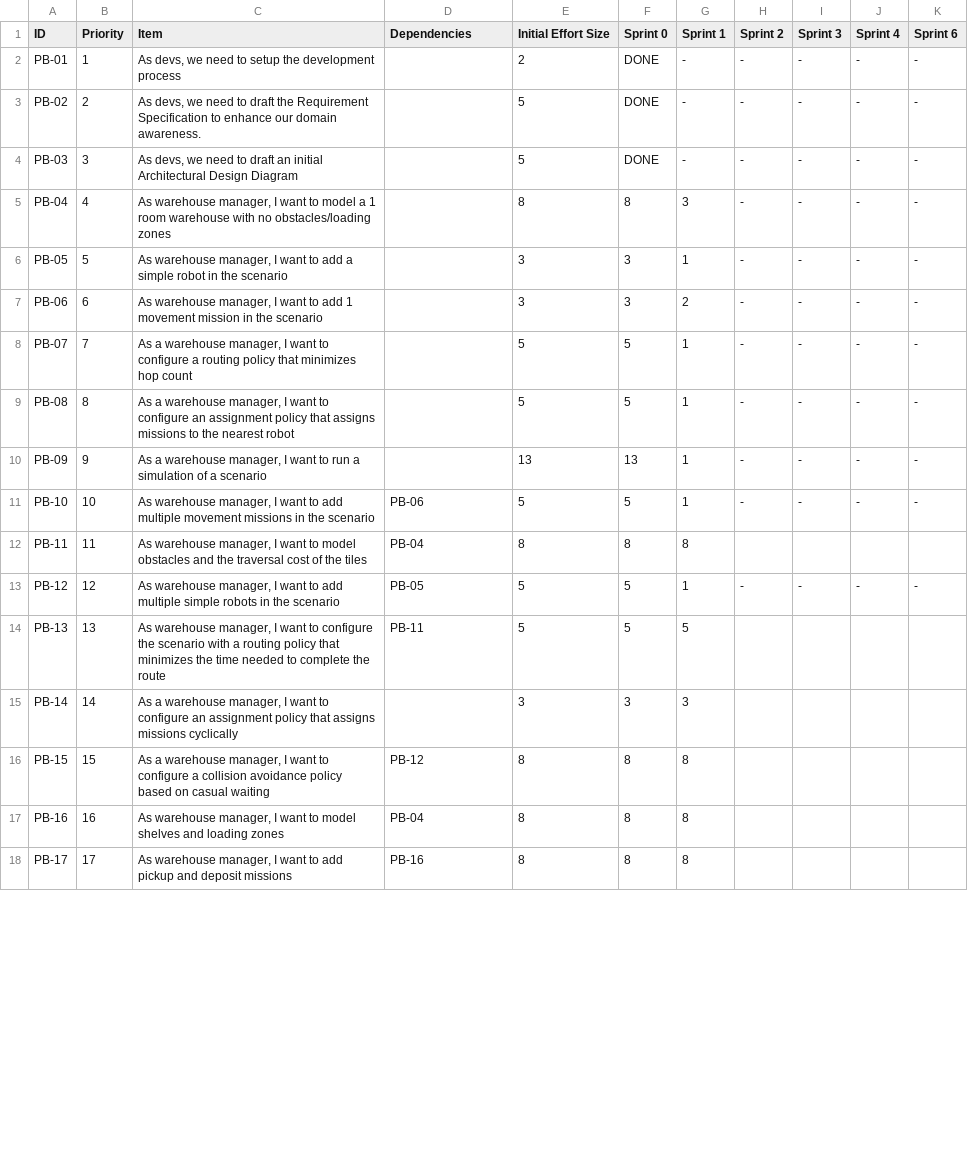
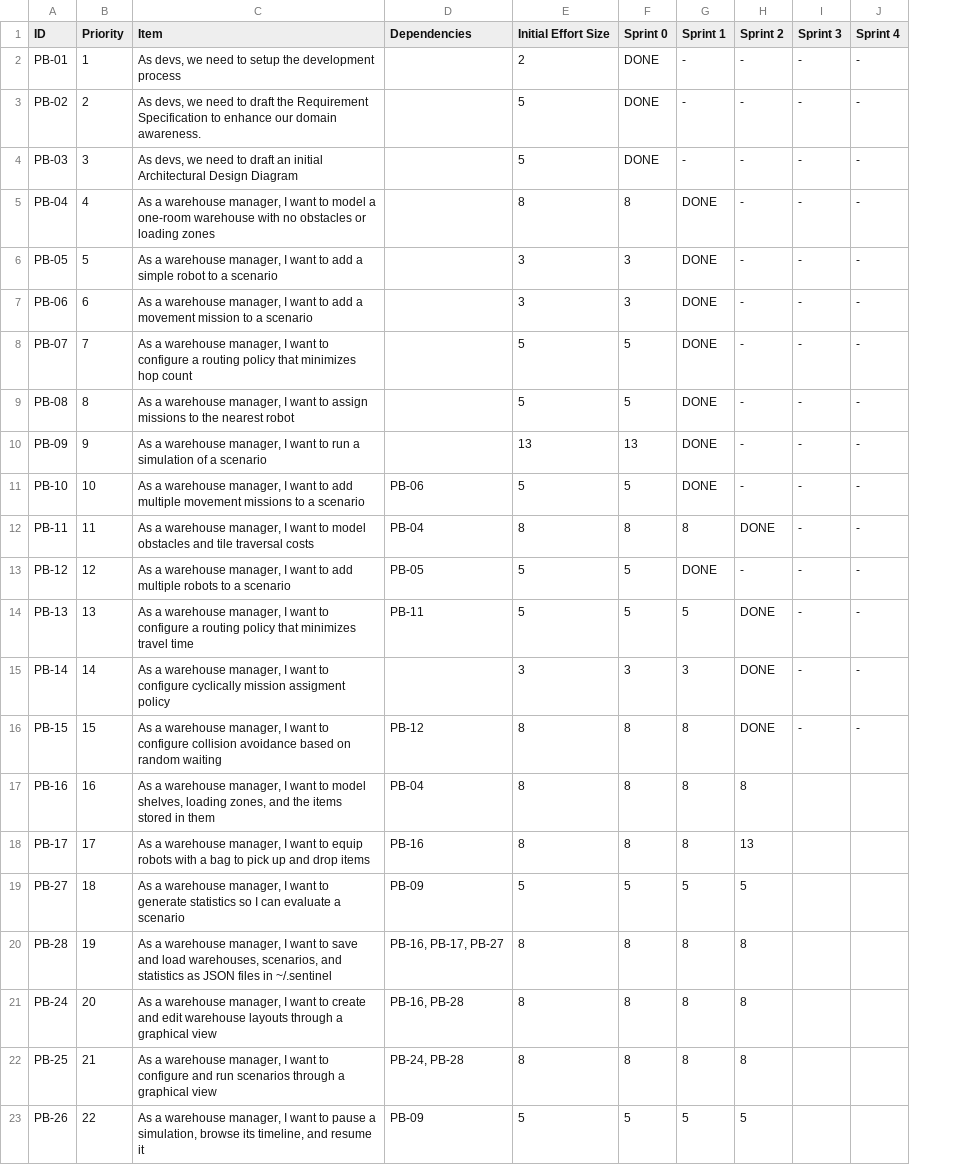
Before and after one commit to GitMatt101/PPS-25-Sentinel, a CSV file: process/product-backlog.csv, drawn as a sheet; only a part is shown; removed rows and columns are numbered as before the commit, all else as after; the diff covers the shown part only; the diff names each change by its address in the sheet, - before the commit and + after, or states it on an @@ line.

Commit message:
chore: new PBIs

```diff
--- a/process/product-backlog.csv
+++ b/process/product-backlog.csv
-column K (Sprint 6), rows 2-13: - | - | - | - | - | - | - | - | - | - |  | -
-C5 (Item): As warehouse manager, I want to model a 1 room warehouse with no obstacles/loading zones
+C5 (Item): As a warehouse manager, I want to model a one-room warehouse with no obstacles or loading zones
-G5 (Sprint 1): 3
+G5 (Sprint 1): DONE
-C6 (Item): As warehouse manager, I want to add a simple robot in the scenario
+C6 (Item): As a warehouse manager, I want to add a simple robot to a scenario
-G6 (Sprint 1): 1
+G6 (Sprint 1): DONE
-C7 (Item): As warehouse manager, I want to add 1 movement mission in the scenario
+C7 (Item): As a warehouse manager, I want to add a movement mission to a scenario
-G7 (Sprint 1): 2
+G7 (Sprint 1): DONE
-G8:G11 (Sprint 1): 1
+G8:G11 (Sprint 1): DONE
-C9 (Item): …want to configure an assignment policy that assigns missions to…
+C9 (Item): …want to assign missions to…
-C11 (Item): As warehouse manager, I want to add multiple movement missions in the scenario
+C11 (Item): As a warehouse manager, I want to add multiple movement missions to a scenario
-C12 (Item): As warehouse manager, I want to model obstacles and the traversal cost of the tiles
+C12 (Item): As a warehouse manager, I want to model obstacles and tile traversal costs
-H12 (Sprint 2): (empty)
+H12 (Sprint 2): DONE
-I12 (Sprint 3): (empty)
+I12 (Sprint 3): -
-J12 (Sprint 4): (empty)
+J12 (Sprint 4): -
-C13 (Item): As warehouse manager, I want to add multiple simple robots in the scenario
+C13 (Item): As a warehouse manager, I want to add multiple robots to a scenario
-G13 (Sprint 1): 1
+G13 (Sprint 1): DONE
-C14 (Item): As warehouse manager, I want to configure the scenario with a routing policy that minimizes the time needed to complete the route
+C14 (Item): As a warehouse manager, I want to configure a routing policy that minimizes travel time
-H14:H16 (Sprint 2): (empty)
+H14:H16 (Sprint 2): DONE
-I14:I16 (Sprint 3): (empty)
+I14:I16 (Sprint 3): -
-J14:J16 (Sprint 4): (empty)
+J14:J16 (Sprint 4): -
-C15 (Item): …to configure an assignment policy that assigns missions cyclically
+C15 (Item): …to configure cyclically mission assigment policy
-C16 (Item): …to configure a collision avoidance policy based on casual waiting
+C16 (Item): …to configure collision avoidance based on random waiting
-C17 (Item): As warehouse manager, I want to model shelves and loading zones
+C17 (Item): As a warehouse manager, I want to model shelves, loading zones, and the items stored in them
-H17 (Sprint 2): (empty)
+H17 (Sprint 2): 8
-C18 (Item): As warehouse manager, I want to add pickup and deposit missions
+C18 (Item): As a warehouse manager, I want to equip robots with a bag to pick up and drop items
-H18 (Sprint 2): (empty)
+H18 (Sprint 2): 13
+row 19: PB-27 | 18 | As a warehouse manager, I want to generate statistics so I can evaluate a scenario | PB-09 | 5 | 5 | 5 | 5
+row 20: PB-28 | 19 | As a warehouse manager, I want to save and load warehouses, scenarios, and statistics as JSON files in ~/.sentinel | PB-16, PB-17, PB-27 | 8 | 8 | 8 | 8
+row 21: PB-24 | 20 | As a warehouse manager, I want to create and edit warehouse layouts through a graphical view | PB-16, PB-28 | 8 | 8 | 8 | 8
+row 22: PB-25 | 21 | As a warehouse manager, I want to configure and run scenarios through a graphical view | PB-24, PB-28 | 8 | 8 | 8 | 8
+row 23: PB-26 | 22 | As a warehouse manager, I want to pause a simulation, browse its timeline, and resume it | PB-09 | 5 | 5 | 5 | 5
```
Also changed, not shown: 15 edited cells elsewhere in this file.
